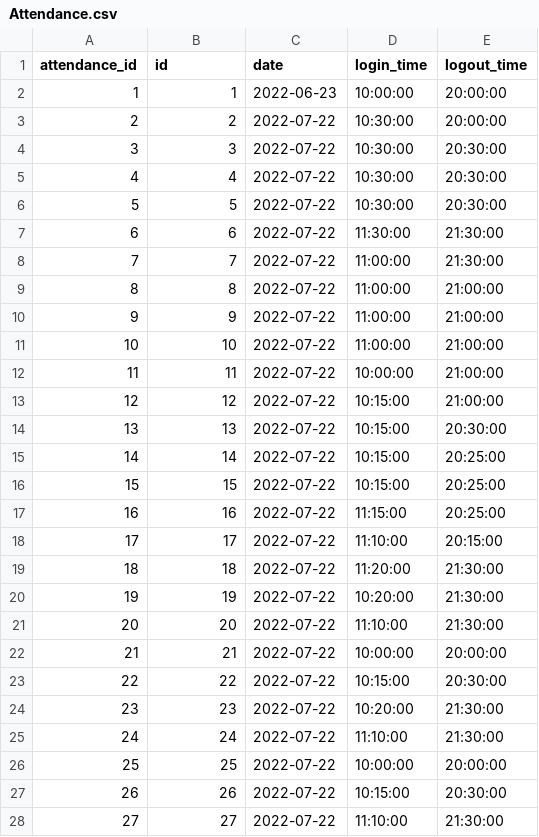
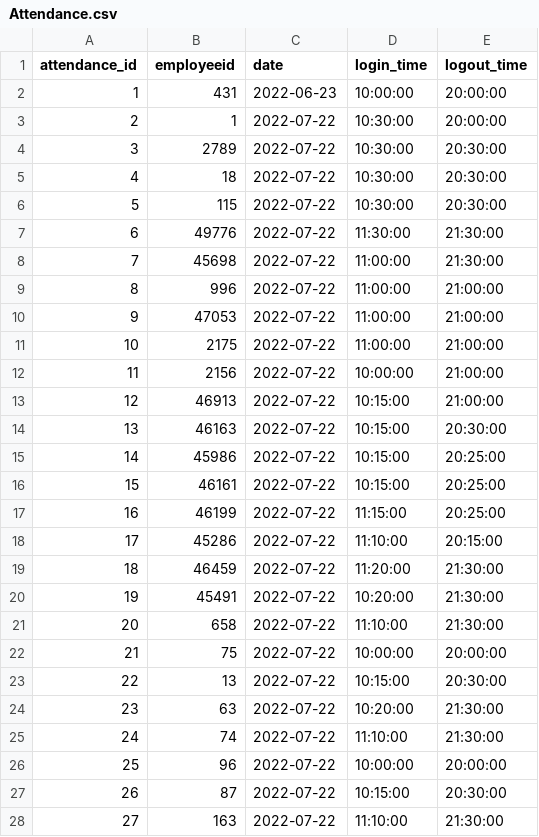
Before and after one commit to Ashishsingh-Kachhawah/Assignment-4-Employee, a CSV file: server/src/models/Attendance.csv, drawn as a sheet; only a part is shown; the diff covers the shown part only.

Commit message:
Display data for normal user

```diff
--- a/server/src/models/Attendance.csv
+++ b/server/src/models/Attendance.csv
@@ -1,28 +1,28 @@
-"attendance_id","id","date","login_time","logout_time"
-1,1,"2022-06-23","10:00:00","20:00:00"
-2,2,"2022-07-22","10:30:00","20:00:00"
-3,3,"2022-07-22","10:30:00","20:30:00"
-4,4,"2022-07-22","10:30:00","20:30:00"
-5,5,"2022-07-22","10:30:00","20:30:00"
-6,6,"2022-07-22","11:30:00","21:30:00"
-7,7,"2022-07-22","11:00:00","21:30:00"
-8,8,"2022-07-22","11:00:00","21:00:00"
-9,9,"2022-07-22","11:00:00","21:00:00"
-10,10,"2022-07-22","11:00:00","21:00:00"
-11,11,"2022-07-22","10:00:00","21:00:00"
-12,12,"2022-07-22","10:15:00","21:00:00"
-13,13,"2022-07-22","10:15:00","20:30:00"
-14,14,"2022-07-22","10:15:00","20:25:00"
-15,15,"2022-07-22","10:15:00","20:25:00"
-16,16,"2022-07-22","11:15:00","20:25:00"
-17,17,"2022-07-22","11:10:00","20:15:00"
-18,18,"2022-07-22","11:20:00","21:30:00"
-19,19,"2022-07-22","10:20:00","21:30:00"
-20,20,"2022-07-22","11:10:00","21:30:00"
-21,21,"2022-07-22","10:00:00","20:00:00"
-22,22,"2022-07-22","10:15:00","20:30:00"
-23,23,"2022-07-22","10:20:00","21:30:00"
-24,24,"2022-07-22","11:10:00","21:30:00"
-25,25,"2022-07-22","10:00:00","20:00:00"
-26,26,"2022-07-22","10:15:00","20:30:00"
-27,27,"2022-07-22","11:10:00","21:30:00"
+"attendance_id","employeeid","date","login_time","logout_time"
+1,431,"2022-06-23","10:00:00","20:00:00"
+2,1,"2022-07-22","10:30:00","20:00:00"
+3,2789,"2022-07-22","10:30:00","20:30:00"
+4,18,"2022-07-22","10:30:00","20:30:00"
+5,115,"2022-07-22","10:30:00","20:30:00"
+6,49776,"2022-07-22","11:30:00","21:30:00"
+7,45698,"2022-07-22","11:00:00","21:30:00"
+8,996,"2022-07-22","11:00:00","21:00:00"
+9,47053,"2022-07-22","11:00:00","21:00:00"
+10,2175,"2022-07-22","11:00:00","21:00:00"
+11,2156,"2022-07-22","10:00:00","21:00:00"
+12,46913,"2022-07-22","10:15:00","21:00:00"
+13,46163,"2022-07-22","10:15:00","20:30:00"
+14,45986,"2022-07-22","10:15:00","20:25:00"
+15,46161,"2022-07-22","10:15:00","20:25:00"
+16,46199,"2022-07-22","11:15:00","20:25:00"
+17,45286,"2022-07-22","11:10:00","20:15:00"
+18,46459,"2022-07-22","11:20:00","21:30:00"
+19,45491,"2022-07-22","10:20:00","21:30:00"
+20,658,"2022-07-22","11:10:00","21:30:00"
+21,75,"2022-07-22","10:00:00","20:00:00"
+22,13,"2022-07-22","10:15:00","20:30:00"
+23,63,"2022-07-22","10:20:00","21:30:00"
+24,74,"2022-07-22","11:10:00","21:30:00"
+25,96,"2022-07-22","10:00:00","20:00:00"
+26,87,"2022-07-22","10:15:00","20:30:00"
+27,163,"2022-07-22","11:10:00","21:30:00"
```
Also changed, not shown: 23 edited cells elsewhere in this file, 8 other files.
